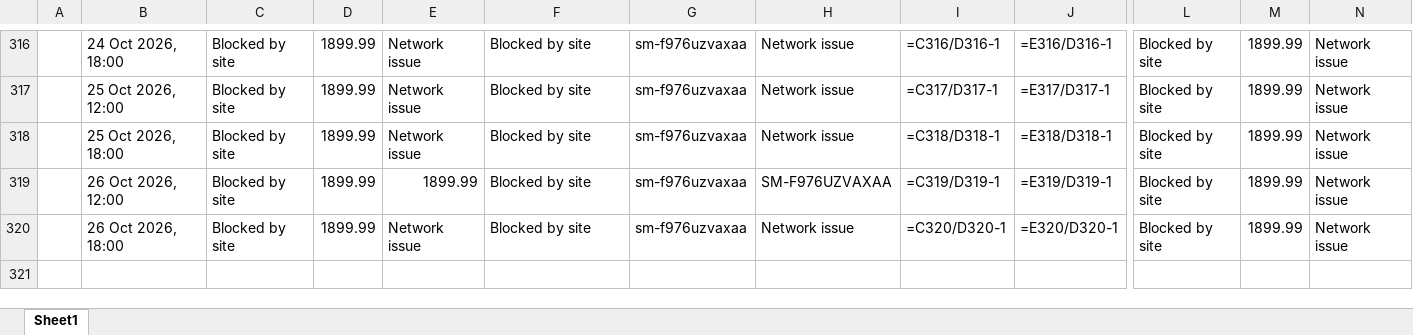
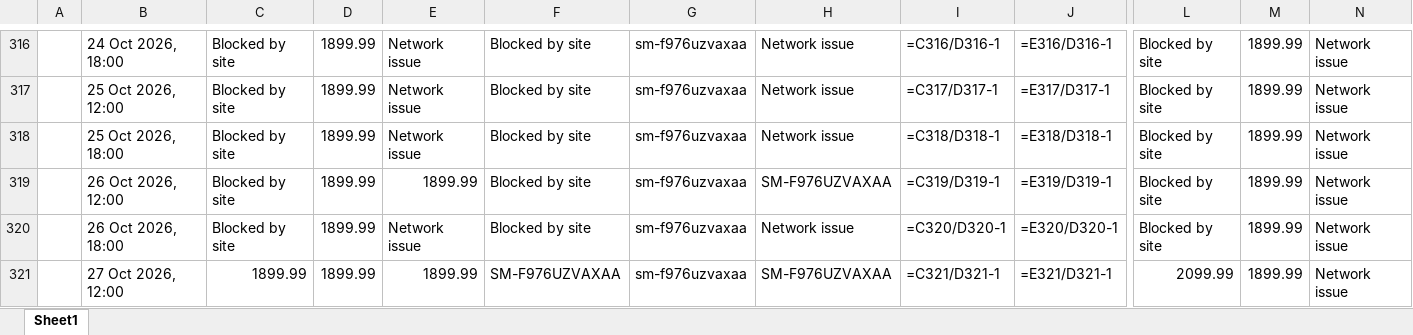
Before and after one commit to rathi-eucloid/launch, an Excel workbook: outputs/results.xlsx, sheet Sheet1, drawn as a sheet; only a part is shown, gaps mark what is left out; values as stored, in another font and other column widths than the file's, no borders; formulas without a stored value are shown as written; rows hold the shown columns only; the diff names each change by its address in the sheet, - before the commit and + after, or states it on an @@ line.

```diff
--- a/outputs/results.xlsx (sheet Sheet1)
+++ b/outputs/results.xlsx (sheet Sheet1)
+row 321:  | 27 Oct 2026, 12:00 | 1899.99 | 1899.99 | 1899.99 | SM-F976UZVAXAA | sm-f976uzvaxaa | SM-F976UZVAXAA | =C321/D321-1 | =E321/D321-1 | 2099.99 | 1899.99 | Network issue
```
Also changed, not shown: 57 other files.
